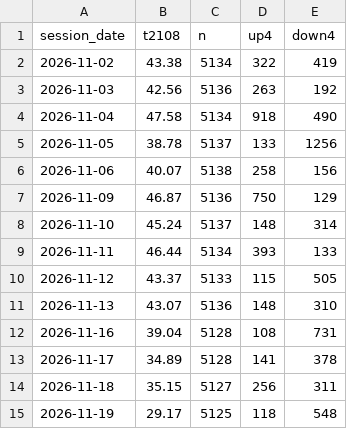
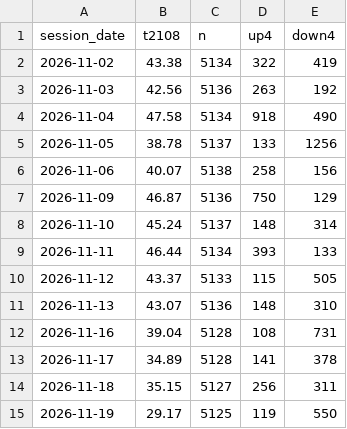
Before and after one commit to TheMrTBO/market-monitor, a CSV file: tv_breadth_daily/2026/2026-11.csv, drawn as a sheet.

```diff
--- a/tv_breadth_daily/2026/2026-11.csv
+++ b/tv_breadth_daily/2026/2026-11.csv
@@ -14,2 +14,2 @@ session_date,t2108,n,up4,down4
 2026-11-18,35.15,5127,256,311
-2026-11-19,29.17,5125,118,548
+2026-11-19,29.17,5125,119,550
```
Also changed, not shown: postmarket_scan/2026/2026-11-19.csv.
